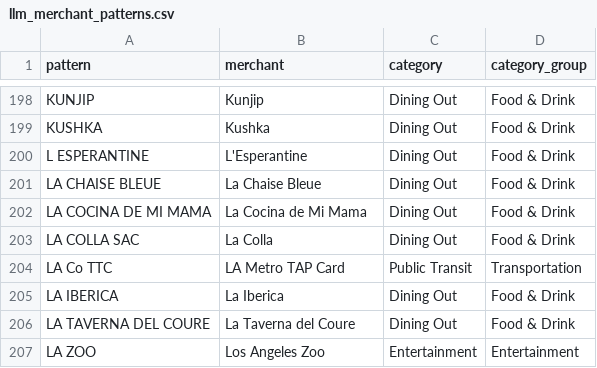
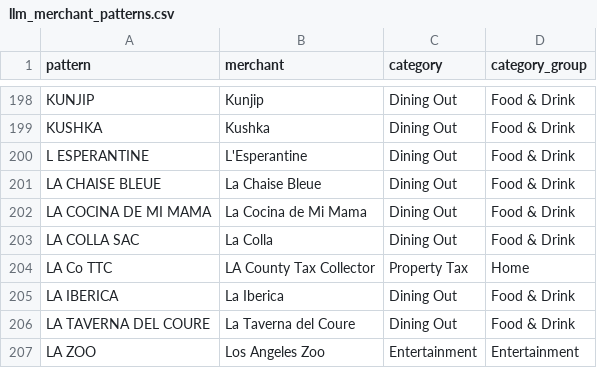
Before and after one commit to simon-de-jose/abacus-clawkit, a CSV file: src/patterns/llm_merchant_patterns.csv, drawn as a sheet; only a part is shown, gaps mark what is left out.

Commit message:
fix: LA Co TTC is County Tax Collector, not Metro TAP Card

```diff
--- a/src/patterns/llm_merchant_patterns.csv
+++ b/src/patterns/llm_merchant_patterns.csv
@@ -203,3 +203,3 @@ LA COCINA DE MI MAMA,La Cocina de Mi Mama,Dining Out,Food & Drink
 LA COLLA SAC,La Colla,Dining Out,Food & Drink
-LA Co TTC,LA Metro TAP Card,Public Transit,Transportation
+LA Co TTC,LA County Tax Collector,Property Tax,Home
 LA IBERICA,La Iberica,Dining Out,Food & Drink
```
